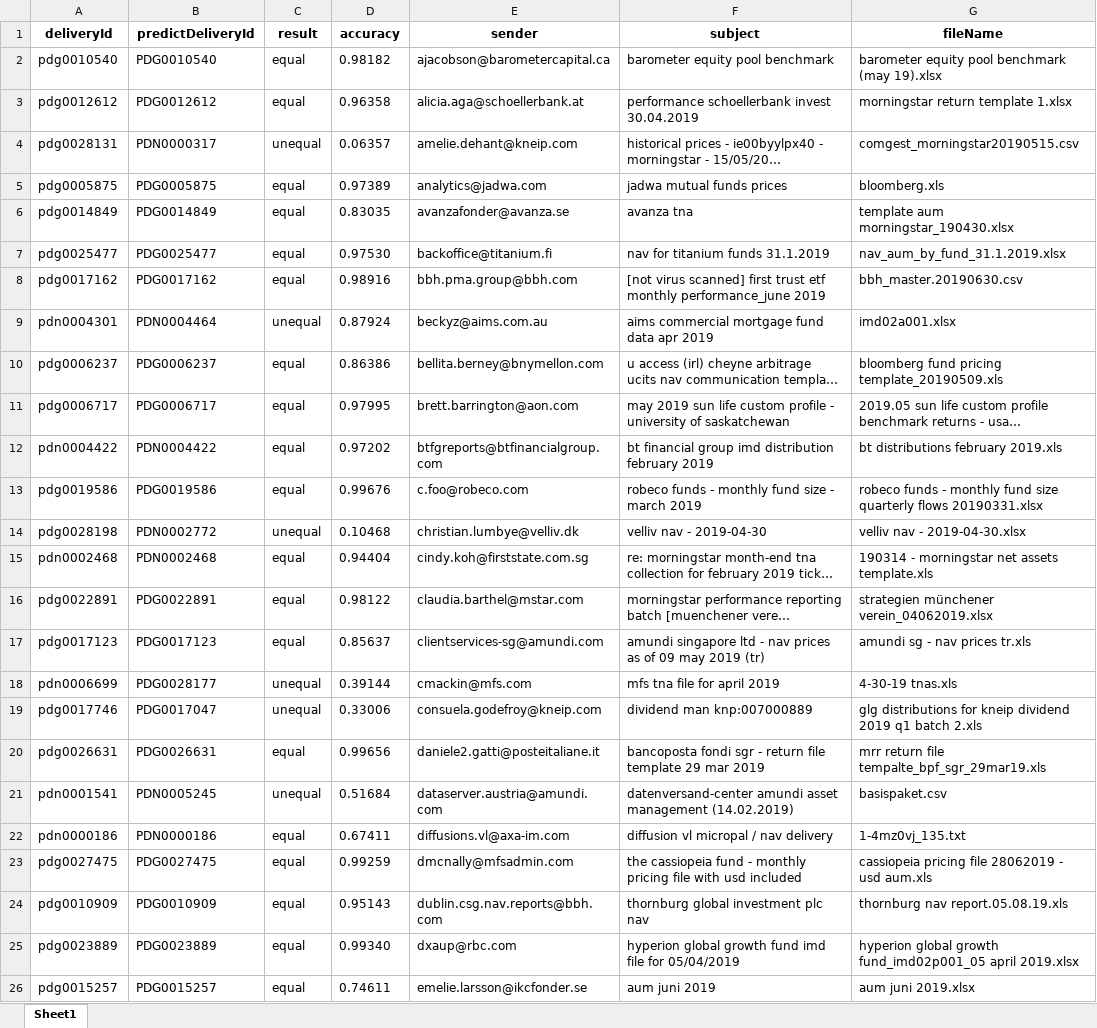
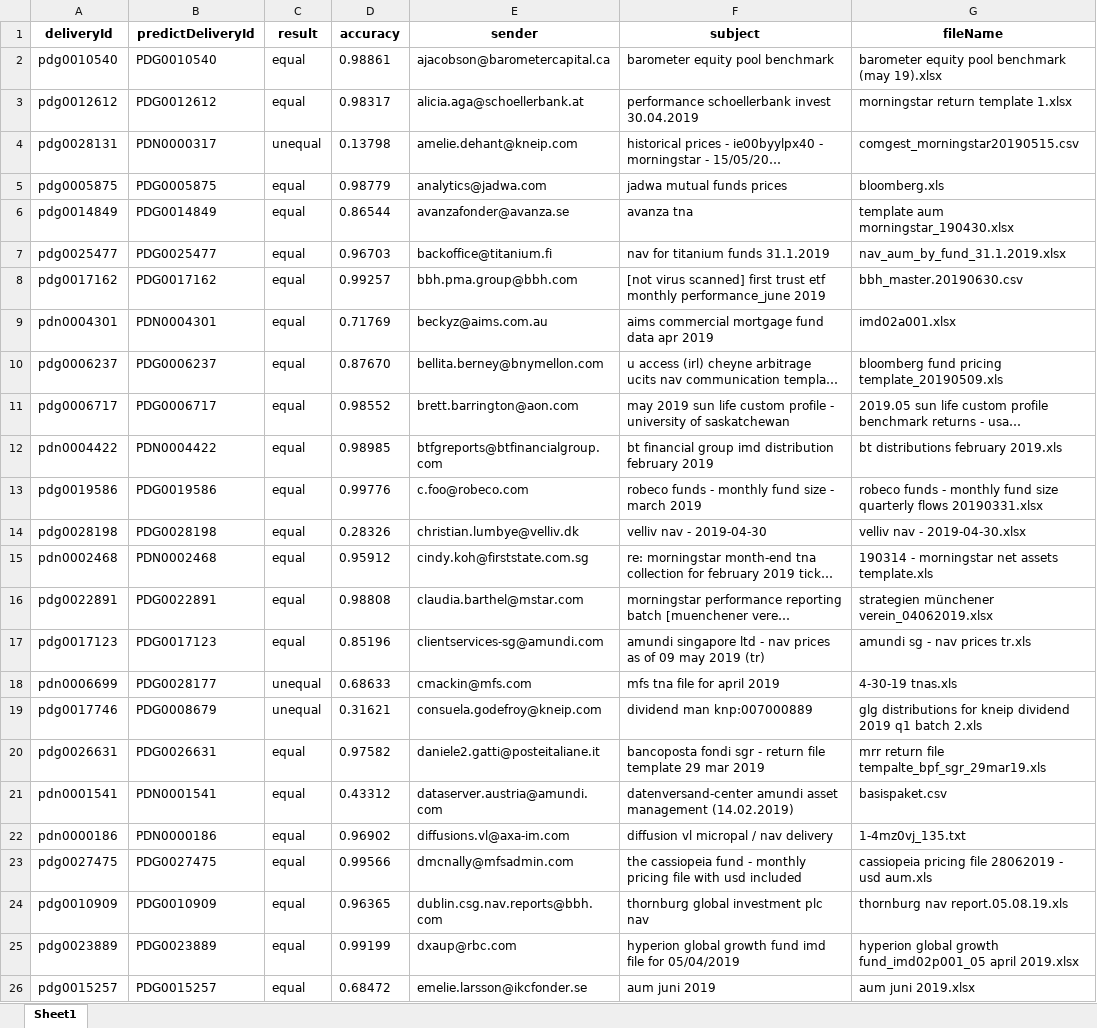
Before and after one commit to zhizheys/sklearn, an Excel workbook: sklearnNLP情感预测/matchDeliveryId/output.xlsx, sheet Sheet1, drawn as a sheet; only a part is shown; long unchanged cells end in …; values as stored, in another font and other column widths than the file's, no borders; conditional formats not drawn; the diff covers the shown part only; the diff names each change by its address in the sheet, - before the commit and + after, or states it on an @@ line.

```diff
--- a/sklearnNLP情感预测/matchDeliveryId/output.xlsx (sheet Sheet1)
+++ b/sklearnNLP情感预测/matchDeliveryId/output.xlsx (sheet Sheet1)
-D2 (accuracy): 0.98182
+D2 (accuracy): 0.98861
-D3 (accuracy): 0.96358
+D3 (accuracy): 0.98317
-D4 (accuracy): 0.06357
+D4 (accuracy): 0.13798
-D5 (accuracy): 0.97389
+D5 (accuracy): 0.98779
-D6 (accuracy): 0.83035
+D6 (accuracy): 0.86544
-D7 (accuracy): 0.97530
+D7 (accuracy): 0.96703
-D8 (accuracy): 0.98916
+D8 (accuracy): 0.99257
-B9 (predictDeliveryId): PDN0004464
+B9 (predictDeliveryId): PDN0004301
-C9 (result): unequal
+C9 (result): equal
-D9 (accuracy): 0.87924
+D9 (accuracy): 0.71769
-D10 (accuracy): 0.86386
+D10 (accuracy): 0.87670
-D11 (accuracy): 0.97995
+D11 (accuracy): 0.98552
-D12 (accuracy): 0.97202
+D12 (accuracy): 0.98985
-D13 (accuracy): 0.99676
+D13 (accuracy): 0.99776
-B14 (predictDeliveryId): PDN0002772
+B14 (predictDeliveryId): PDG0028198
-C14 (result): unequal
+C14 (result): equal
-D14 (accuracy): 0.10468
+D14 (accuracy): 0.28326
-D15 (accuracy): 0.94404
+D15 (accuracy): 0.95912
-D16 (accuracy): 0.98122
+D16 (accuracy): 0.98808
-D17 (accuracy): 0.85637
+D17 (accuracy): 0.85196
-D18 (accuracy): 0.39144
+D18 (accuracy): 0.68633
-B19 (predictDeliveryId): PDG0017047
+B19 (predictDeliveryId): PDG0008679
-D19 (accuracy): 0.33006
+D19 (accuracy): 0.31621
-D20 (accuracy): 0.99656
+D20 (accuracy): 0.97582
-B21 (predictDeliveryId): PDN0005245
+B21 (predictDeliveryId): PDN0001541
-C21 (result): unequal
+C21 (result): equal
-D21 (accuracy): 0.51684
+D21 (accuracy): 0.43312
-D22 (accuracy): 0.67411
+D22 (accuracy): 0.96902
-D23 (accuracy): 0.99259
+D23 (accuracy): 0.99566
-D24 (accuracy): 0.95143
+D24 (accuracy): 0.96365
-D25 (accuracy): 0.99340
+D25 (accuracy): 0.99199
-D26 (accuracy): 0.74611
+D26 (accuracy): 0.68472
```
Also changed, not shown: 95 edited cells elsewhere in this sheet, 3 other files.
